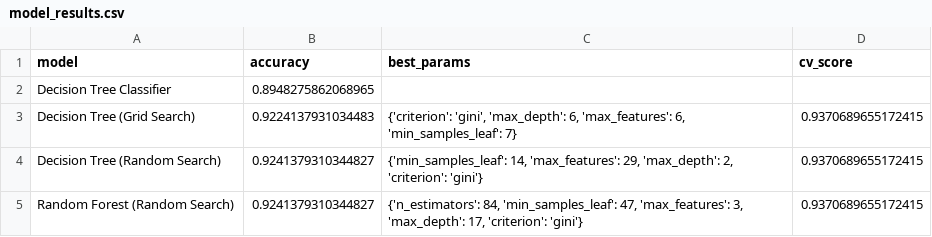
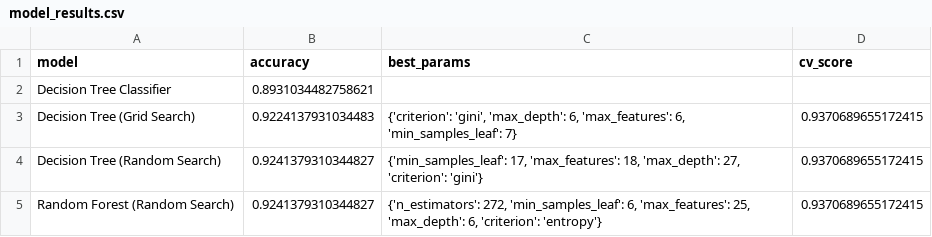
Before and after one commit to Blkatx/Machine-Learning-Project, a CSV file: results/model_results.csv, drawn as a sheet.

```diff
--- a/results/model_results.csv
+++ b/results/model_results.csv
@@ -1,5 +1,5 @@
 model,accuracy,best_params,cv_score
-Decision Tree Classifier,0.8948275862068965,,
+Decision Tree Classifier,0.8931034482758621,,
 Decision Tree (Grid Search),0.9224137931034483,"{'criterion': 'gini', 'max_depth': 6, 'max_features': 6, 'min_samples_leaf': 7}",0.9370689655172415
-Decision Tree (Random Search),0.9241379310344827,"{'min_samples_leaf': 14, 'max_features': 29, 'max_depth': 2, 'criterion': 'gini'}",0.9370689655172415
-Random Forest (Random Search),0.9241379310344827,"{'n_estimators': 84, 'min_samples_leaf': 47, 'max_features': 3, 'max_depth': 17, 'criterion': 'gini'}",0.9370689655172415
+Decision Tree (Random Search),0.9241379310344827,"{'min_samples_leaf': 17, 'max_features': 18, 'max_depth': 27, 'criterion': 'gini'}",0.9370689655172415
+Random Forest (Random Search),0.9241379310344827,"{'n_estimators': 272, 'min_samples_leaf': 6, 'max_features': 25, 'max_depth': 6, 'criterion': 'entropy'}",0.9370689655172415
```
Also changed, not shown: 1 other file.
